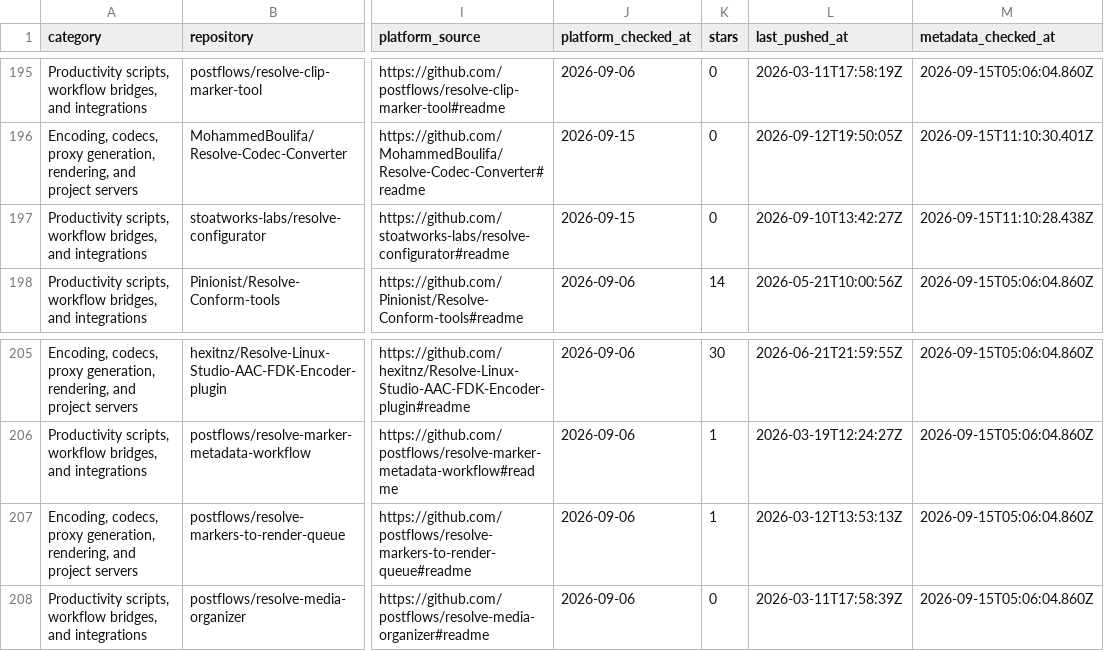
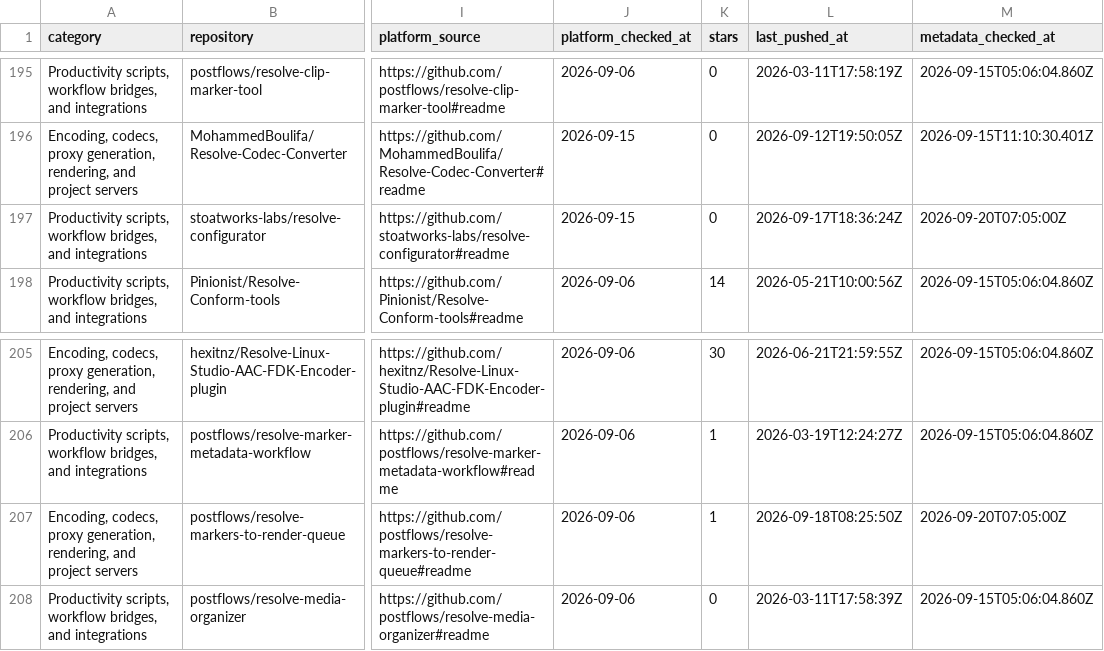
Before and after one commit to subtlesayak/open-resolve-list, a CSV file: data/repositories.csv, drawn as a sheet; only a part is shown, gaps mark what is left out; the diff covers the shown part only; the diff names each change by its address in the sheet, - before the commit and + after, or states it on an @@ line.

```diff
--- a/data/repositories.csv
+++ b/data/repositories.csv
-L197 (last_pushed_at): 2026-09-10T13:42:27Z
+L197 (last_pushed_at): 2026-09-17T18:36:24Z
-M197 (metadata_checked_at): 2026-09-15T11:10:28.438Z
+M197 (metadata_checked_at): 2026-09-20T07:05:00Z
-L207 (last_pushed_at): 2026-03-12T13:53:13Z
+L207 (last_pushed_at): 2026-09-18T08:25:50Z
-M207 (metadata_checked_at): 2026-09-15T05:06:04.860Z
+M207 (metadata_checked_at): 2026-09-20T07:05:00Z
```
Also changed, not shown: 31 edited cells elsewhere in this file, 53 other files.
